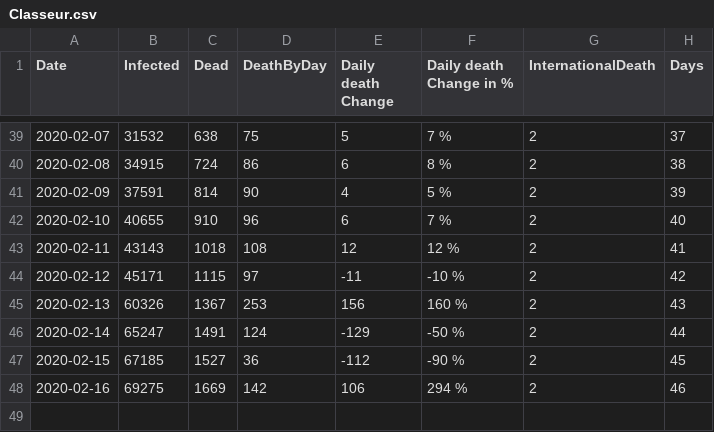
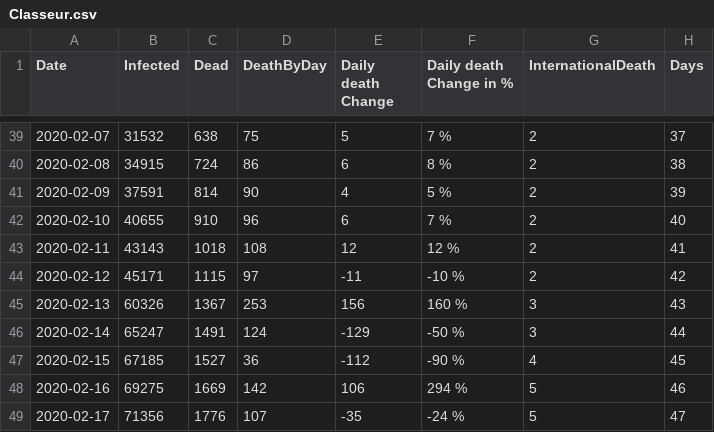
Before and after one commit to louisnot/n-Cov2019, a CSV file: Classeur.csv, drawn as a sheet; only a part is shown, gaps mark what is left out.

Commit message:
daily update

```diff
--- a/Classeur.csv
+++ b/Classeur.csv
@@ -44,5 +44,6 @@ Date;Infected;Dead;DeathByDay;Daily death Change;Daily death Change in %;Interna
 2020-02-12;45171;1115;97;-11;-10 %;2;42
-2020-02-13;60326;1367;253;156;160 %;2;43
-2020-02-14;65247;1491;124;-129;-50 %;2;44
-2020-02-15;67185;1527;36;-112;-90 %;2;45
-2020-02-16;69275;1669;142;106;294 %;2;46
+2020-02-13;60326;1367;253;156;160 %;3;43
+2020-02-14;65247;1491;124;-129;-50 %;3;44
+2020-02-15;67185;1527;36;-112;-90 %;4;45
+2020-02-16;69275;1669;142;106;294 %;5;46
+2020-02-17;71356;1776;107;-35;-24 %;5;47
```
